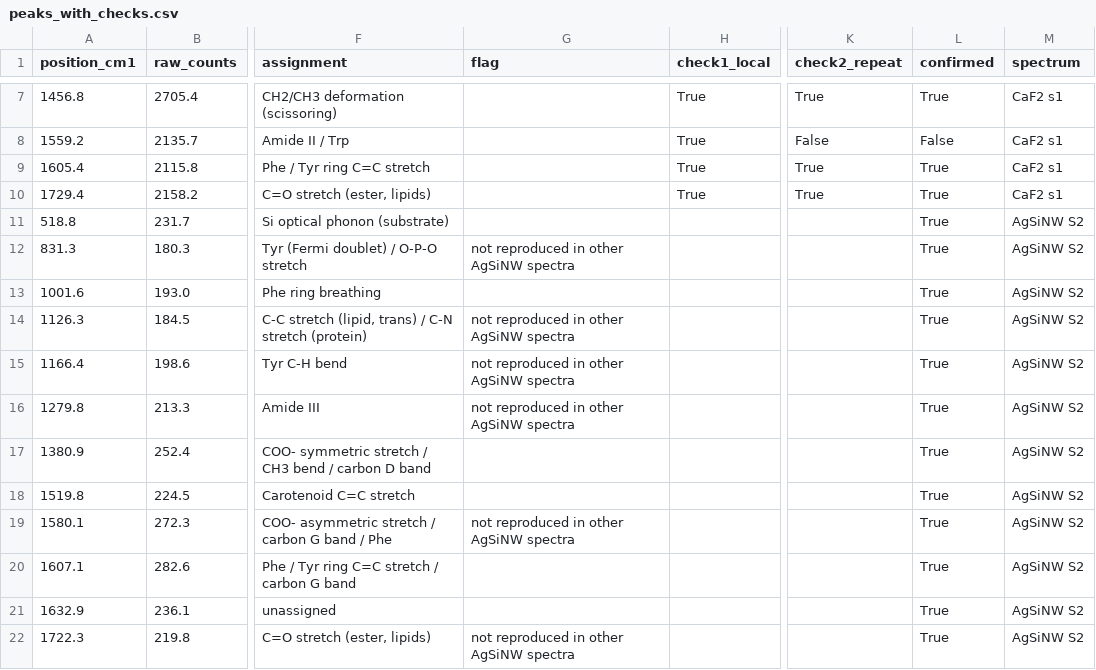
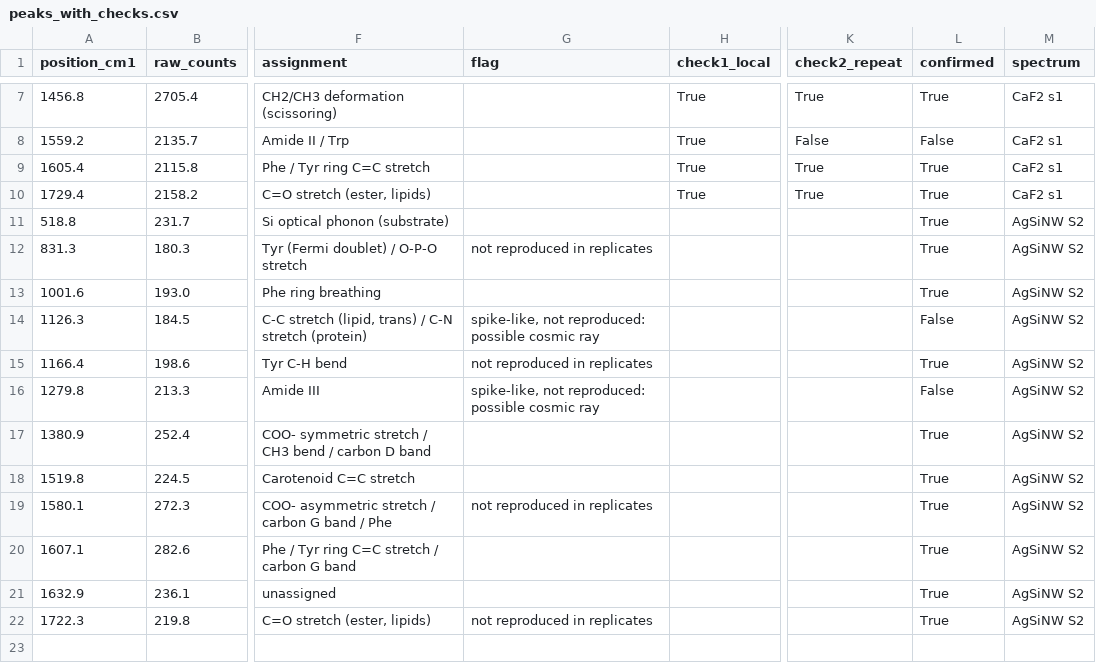
Before and after one commit to hiraaman33-oss/claude, a CSV file: EV_Acacia_PPT_Compare/peaks_with_checks.csv, drawn as a sheet; only a part is shown, gaps mark what is left out; the diff names each change by its address in the sheet, - before the commit and + after, or states it on an @@ line.

```diff
--- a/EV_Acacia_PPT_Compare/peaks_with_checks.csv
+++ b/EV_Acacia_PPT_Compare/peaks_with_checks.csv
-G12 (flag): not reproduced in other AgSiNW spectra
+G12 (flag): not reproduced in replicates
-G14 (flag): not reproduced in other AgSiNW spectra
+G14 (flag): spike-like, not reproduced: possible cosmic ray
-L14 (confirmed): True
+L14 (confirmed): False
-G15 (flag): not reproduced in other AgSiNW spectra
+G15 (flag): not reproduced in replicates
-G16 (flag): not reproduced in other AgSiNW spectra
+G16 (flag): spike-like, not reproduced: possible cosmic ray
-L16 (confirmed): True
+L16 (confirmed): False
-G19 (flag): not reproduced in other AgSiNW spectra
+G19 (flag): not reproduced in replicates
-G22 (flag): not reproduced in other AgSiNW spectra
+G22 (flag): not reproduced in replicates
```
Also changed, not shown: EV_Acacia_PPT_Compare/band_table_400-1800.csv, EV_Acacia_vs_Nano_AgSiNW/band_table_400-1800.csv, 12 other files.
